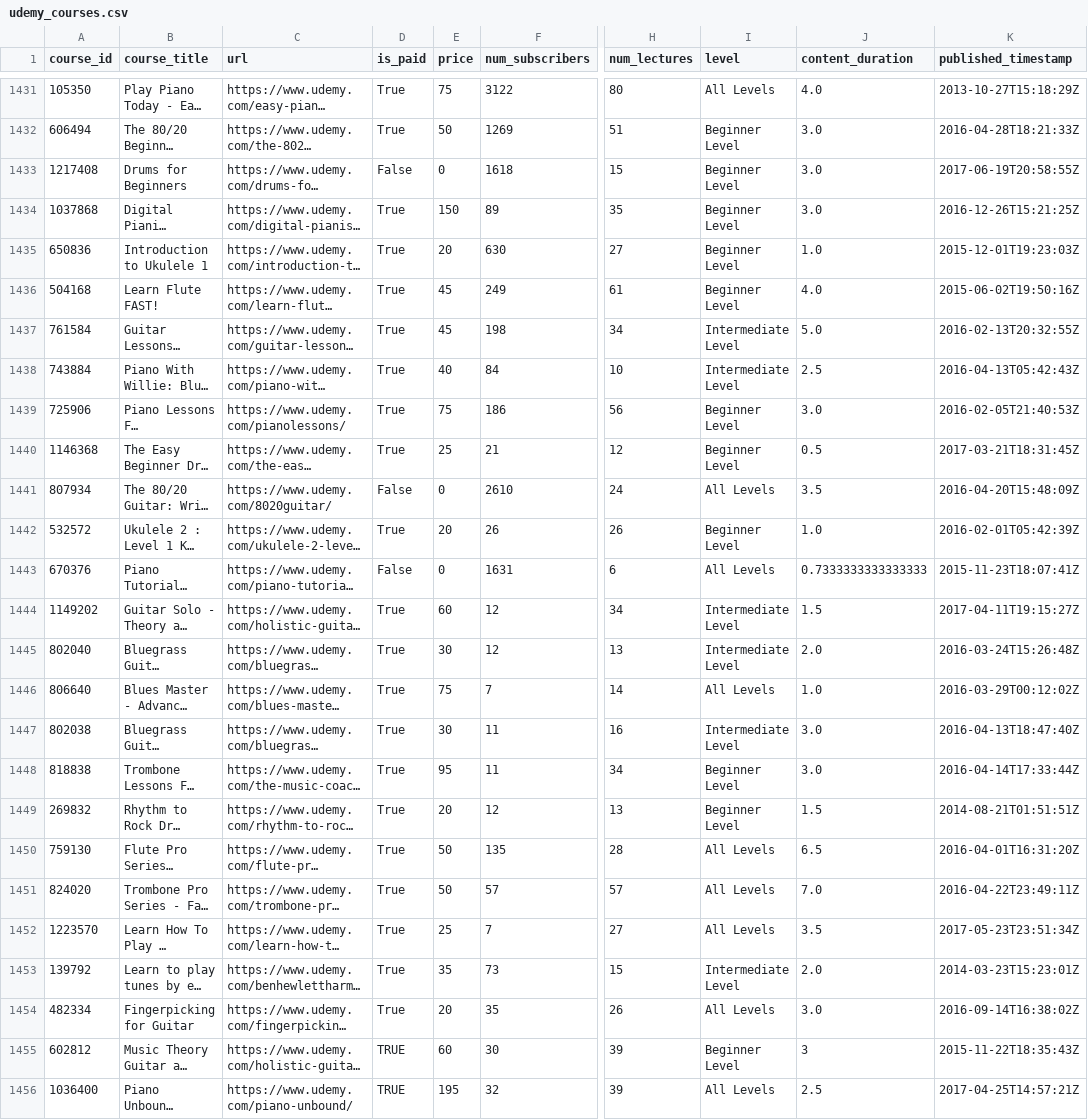
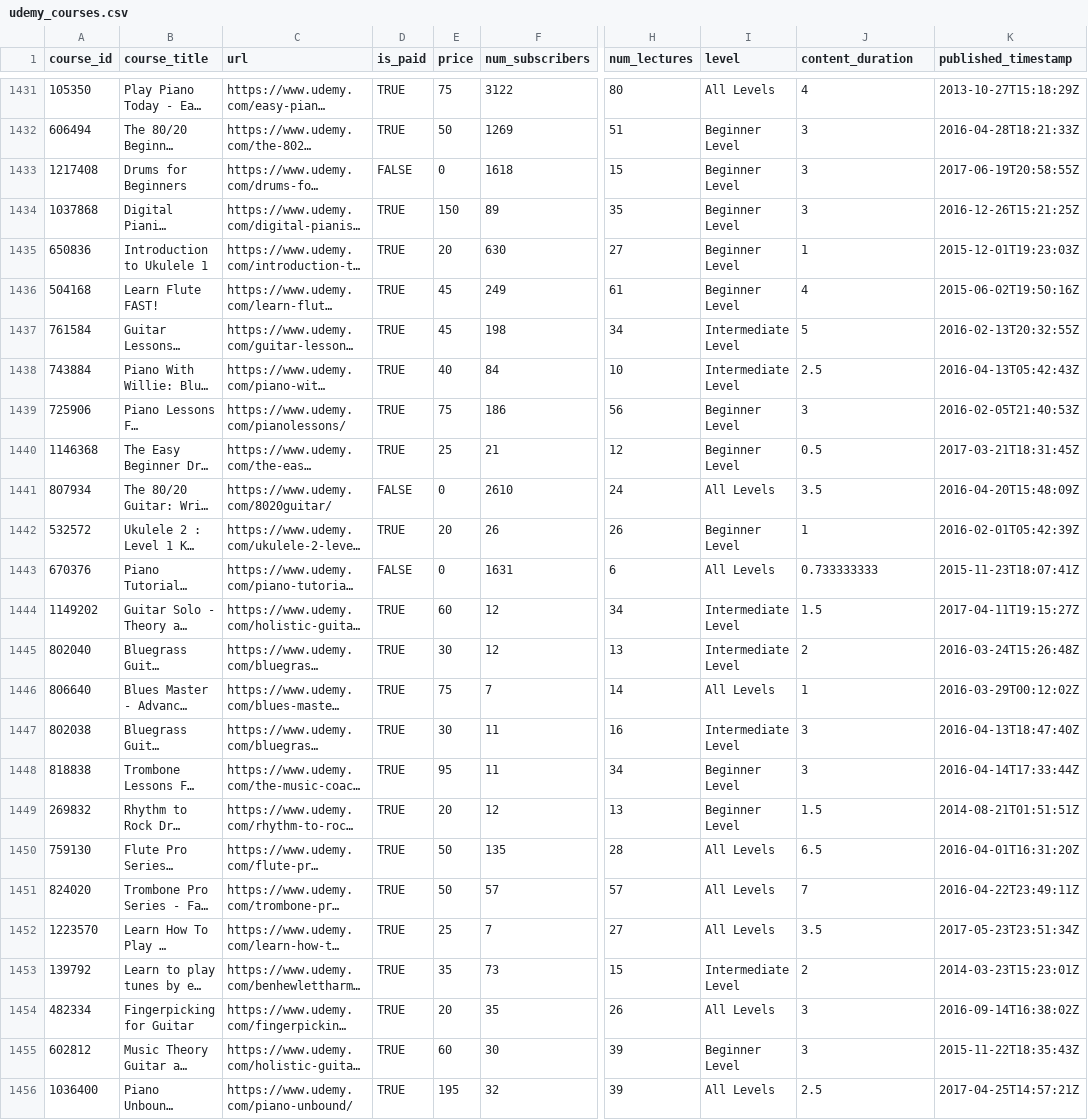
Before and after one commit to oleh-nesterchuk/Udemy-courses-dataset, a CSV file: udemy_courses.csv, drawn as a sheet; only a part is shown, gaps mark what is left out; long unchanged cells end in …; the diff covers the shown part only; the diff names each change by its address in the sheet, - before the commit and + after, or states it on an @@ line.

```diff
--- a/udemy_courses.csv
+++ b/udemy_courses.csv
-D1431:D1432 (is_paid): True
+D1431:D1432 (is_paid): TRUE
-J1431 (content_duration): 4.0
+J1431 (content_duration): 4
-J1432:J1434 (content_duration): 3.0
+J1432:J1434 (content_duration): 3
-D1433 (is_paid): False
+D1433 (is_paid): FALSE
-D1434:D1440 (is_paid): True
+D1434:D1440 (is_paid): TRUE
-J1435 (content_duration): 1.0
+J1435 (content_duration): 1
-J1436 (content_duration): 4.0
+J1436 (content_duration): 4
-J1437 (content_duration): 5.0
+J1437 (content_duration): 5
-J1439 (content_duration): 3.0
+J1439 (content_duration): 3
-D1441 (is_paid): False
+D1441 (is_paid): FALSE
-D1442 (is_paid): True
+D1442 (is_paid): TRUE
-J1442 (content_duration): 1.0
+J1442 (content_duration): 1
-D1443 (is_paid): False
+D1443 (is_paid): FALSE
-J1443 (content_duration): 0.7333333333333333
+J1443 (content_duration): 0.733333333
-D1444:D1454 (is_paid): True
+D1444:D1454 (is_paid): TRUE
-J1445 (content_duration): 2.0
+J1445 (content_duration): 2
-J1446 (content_duration): 1.0
+J1446 (content_duration): 1
-J1447:J1448 (content_duration): 3.0
+J1447:J1448 (content_duration): 3
-J1451 (content_duration): 7.0
+J1451 (content_duration): 7
-J1453 (content_duration): 2.0
+J1453 (content_duration): 2
-J1454 (content_duration): 3.0
+J1454 (content_duration): 3
```
Also changed, not shown: 83 edited cells elsewhere in this file.
